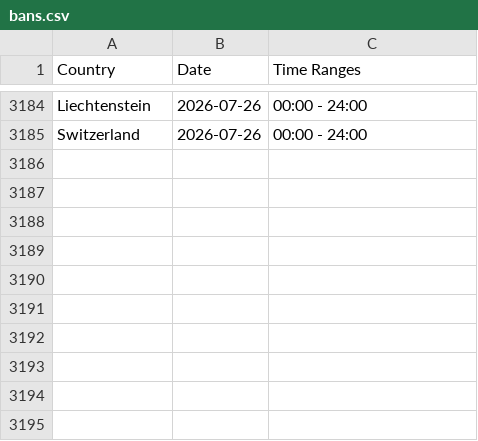
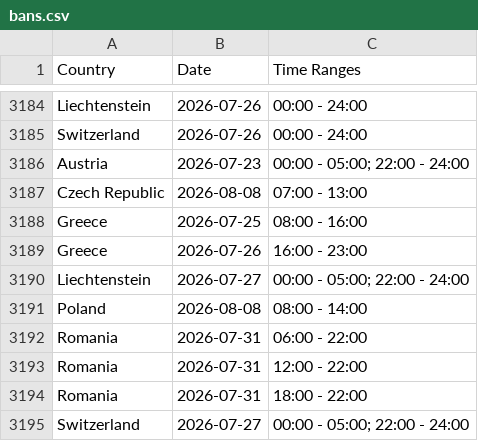
Before and after one commit to Ron-911/trafficban-parser, a CSV file: data/bans.csv, drawn as a sheet; only a part is shown, gaps mark what is left out.

```diff
--- a/data/bans.csv
+++ b/data/bans.csv
@@ -3185 +3185,11 @@ Liechtenstein,2026-07-26,00:00 - 24:00
 Switzerland,2026-07-26,00:00 - 24:00
+Austria,2026-07-23,00:00 - 05:00; 22:00 - 24:00
+Czech Republic,2026-08-08,07:00 - 13:00
+Greece,2026-07-25,08:00 - 16:00
+Greece,2026-07-26,16:00 - 23:00
+Liechtenstein,2026-07-27,00:00 - 05:00; 22:00 - 24:00
+Poland,2026-08-08,08:00 - 14:00
+Romania,2026-07-31,06:00 - 22:00
+Romania,2026-07-31,12:00 - 22:00
+Romania,2026-07-31,18:00 - 22:00
+Switzerland,2026-07-27,00:00 - 05:00; 22:00 - 24:00
```
